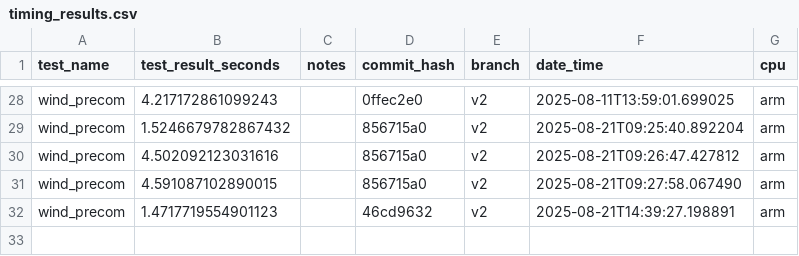
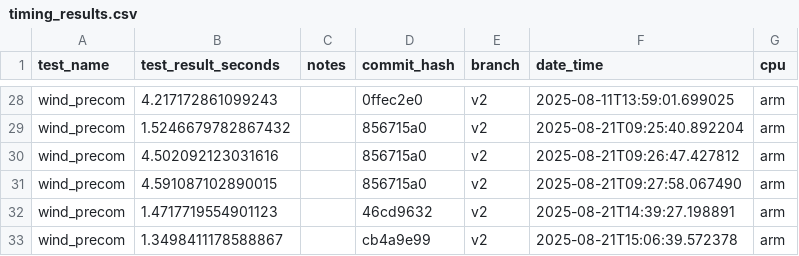
Before and after one commit to NatLabRockies/hercules, a CSV file: timing_tests/timing_results.csv, drawn as a sheet; only a part is shown, gaps mark what is left out.

```diff
--- a/timing_tests/timing_results.csv
+++ b/timing_tests/timing_results.csv
@@ -32 +32,2 @@ wind_precom,4.591087102890015,,856715a0,v2,2025-08-21T09:27:58.067490,arm
 wind_precom,1.4717719554901123,,46cd9632,v2,2025-08-21T14:39:27.198891,arm
+wind_precom,1.3498411178588867,,cb4a9e99,v2,2025-08-21T15:06:39.572378,arm
```
Also changed, not shown: 9 other files.
